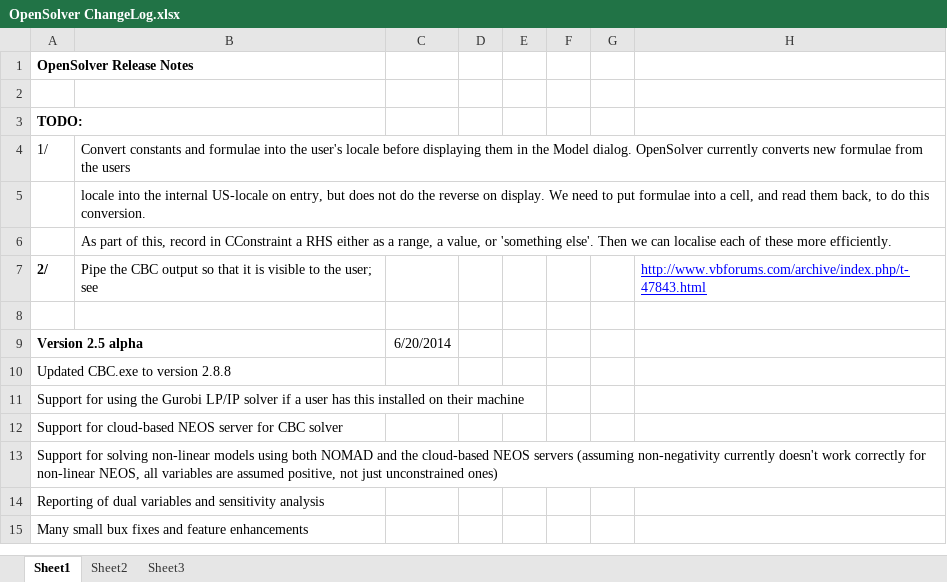
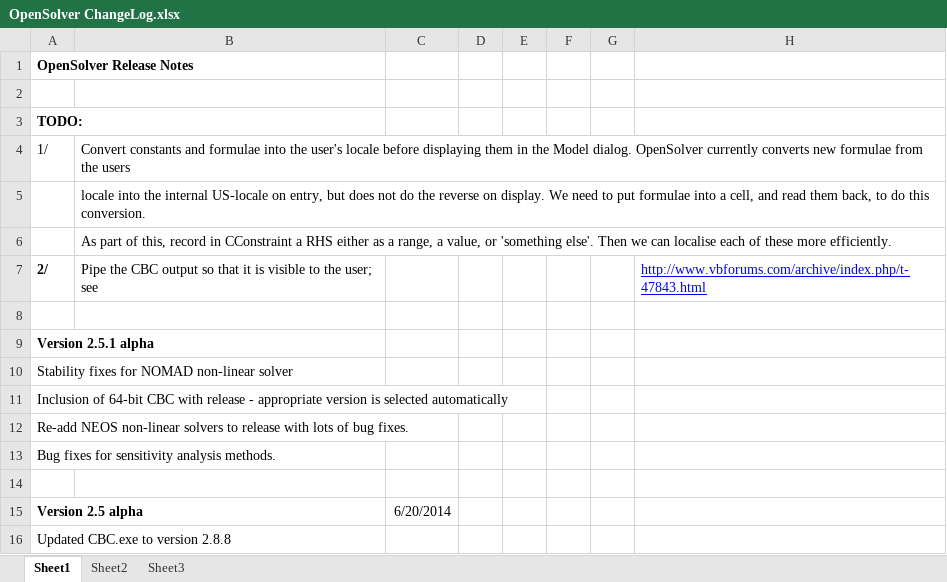
Before and after one commit to AlexMSatalia/OpenSolver, an Excel workbook: OpenSolver ChangeLog.xlsx, sheet Sheet1, drawn as a sheet; only a part is shown; the shorter side is filled out with more unchanged rows; values as stored, in another font and other column widths than the file's, no borders; the diff names each change by its address in the sheet, - before the commit and + after, or states it on an @@ line.

Commit message:
Add version info for 2.5.1 release

```diff
--- a/OpenSolver ChangeLog.xlsx (sheet Sheet1)
+++ b/OpenSolver ChangeLog.xlsx (sheet Sheet1)
+row 9: Version 2.5.1 alpha
+row 10: Stability fixes for NOMAD non-linear solver
+row 11: Inclusion of 64-bit CBC with release - appropriate version is selected automatically
+row 12: Re-add NEOS non-linear solvers to release with lots of bug fixes.
+row 13: Bug fixes for sensitivity analysis methods.
+row 14: (empty)
```
Also changed, not shown: 11 other files.
